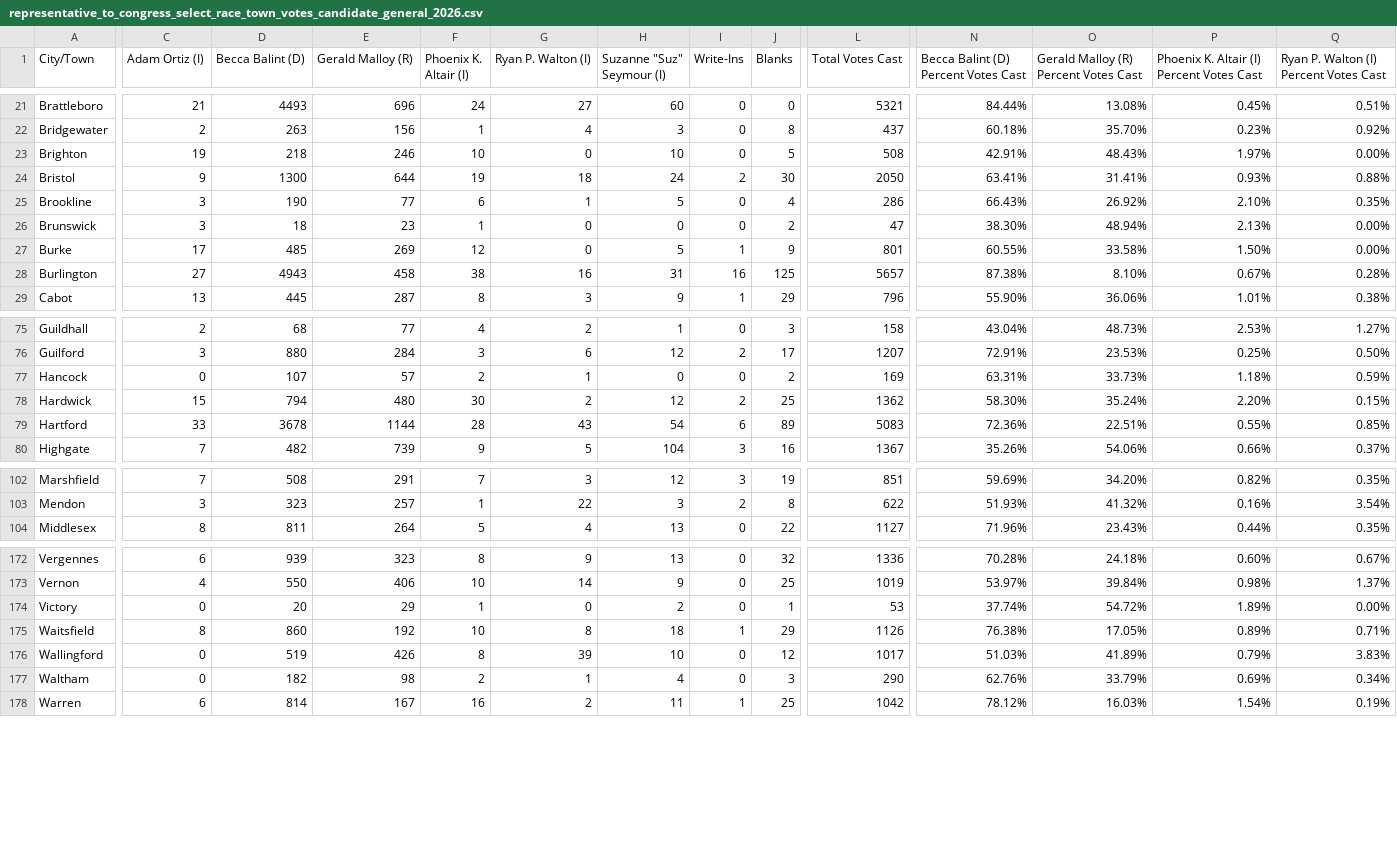
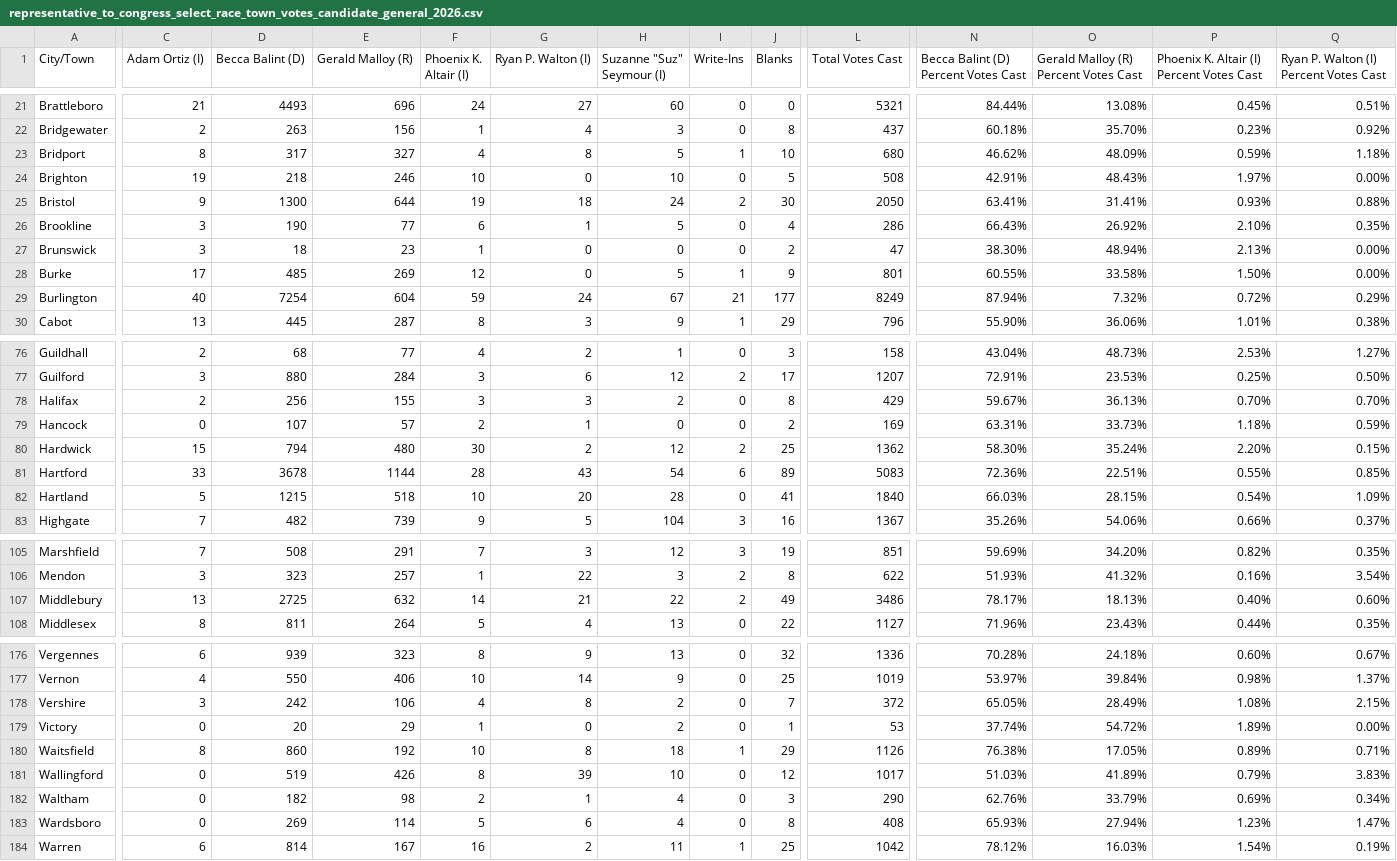
Before and after one commit to jackcary/data, a CSV file: representative_to_congress_select_race_town_votes_candidate_general_2026.csv, drawn as a sheet; only a part is shown, gaps mark what is left out; addresses are those after the commit; rows hold the shown columns only; the diff covers the shown part only; the diff names each change by its address in the sheet, - before the commit and + after, or states it on an @@ line.

```diff
--- a/representative_to_congress_select_race_town_votes_candidate_general_2026.csv
+++ b/representative_to_congress_select_race_town_votes_candidate_general_2026.csv
+row 23: Bridport | 8 | 317 | 327 | 4 | 8 | 5 | 1 | 10 | 680 | 46.62% | 48.09% | 0.59% | 1.18%
-C29 (Adam Ortiz (I)): 27
+C29 (Adam Ortiz (I)): 40
-D29 (Becca Balint (D)): 4943
+D29 (Becca Balint (D)): 7254
-E29 (Gerald Malloy (R)): 458
+E29 (Gerald Malloy (R)): 604
-F29 (Phoenix K. Altair (I)): 38
+F29 (Phoenix K. Altair (I)): 59
-G29 (Ryan P. Walton (I)): 16
+G29 (Ryan P. Walton (I)): 24
-H29 (Suzanne "Suz" Seymour (I)): 31
+H29 (Suzanne "Suz" Seymour (I)): 67
-I29 (Write-Ins): 16
+I29 (Write-Ins): 21
-J29 (Blanks): 125
+J29 (Blanks): 177
-L29 (Total Votes Cast): 5657
+L29 (Total Votes Cast): 8249
-N29: 87.38%
+N29: 87.94%
-O29: 8.10%
+O29: 7.32%
-P29: 0.67%
+P29: 0.72%
-Q29: 0.28%
+Q29: 0.29%
+row 78: Halifax | 2 | 256 | 155 | 3 | 3 | 2 | 0 | 8 | 429 | 59.67% | 36.13% | 0.70% | 0.70%
+row 82: Hartland | 5 | 1215 | 518 | 10 | 20 | 28 | 0 | 41 | 1840 | 66.03% | 28.15% | 0.54% | 1.09%
+row 107: Middlebury | 13 | 2725 | 632 | 14 | 21 | 22 | 2 | 49 | 3486 | 78.17% | 18.13% | 0.40% | 0.60%
+row 178: Vershire | 3 | 242 | 106 | 4 | 8 | 2 | 0 | 7 | 372 | 65.05% | 28.49% | 1.08% | 2.15%
+row 183: Wardsboro | 0 | 269 | 114 | 5 | 6 | 4 | 0 | 8 | 408 | 65.93% | 27.94% | 1.23% | 1.47%
```
Also changed, not shown: 2 edited cells elsewhere in this file, attorney_general_select_race_town_votes_candidate_general_2026.csv, gov_select_race_town_votes_candidate_general_2026.csv, 32 other files.
